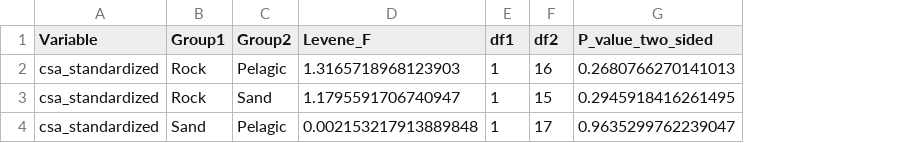
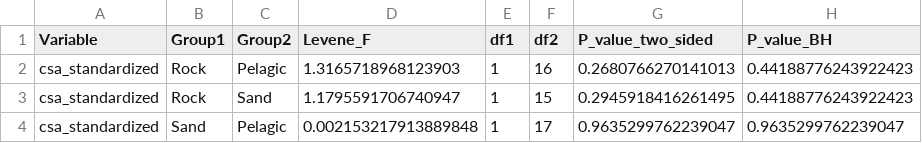
Before and after one commit to ThomasAStewart/satanoperca_pectoral_fin_plasticity, a CSV file: output_files/table_S_satanoperca_levene_test_CSA.csv, drawn as a sheet; the diff names each change by its address in the sheet, - before the commit and + after, or states it on an @@ line.

```diff
--- a/output_files/table_S_satanoperca_levene_test_CSA.csv
+++ b/output_files/table_S_satanoperca_levene_test_CSA.csv
+column H (P_value_BH), rows 2-4: 0.44188776243922423 | 0.44188776243922423 | 0.9635299762239047
```
Also changed, not shown: output_files/table_S_satanoperca_levene_test_linear.csv, output_files/table_S_satanoperca_permutation_means_linear.csv, 34 other files.
